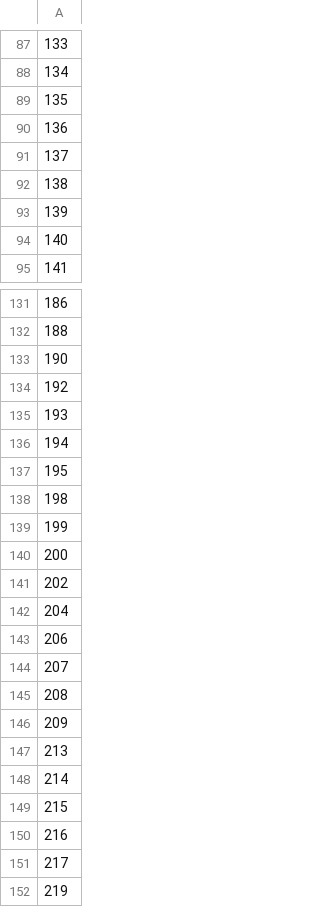
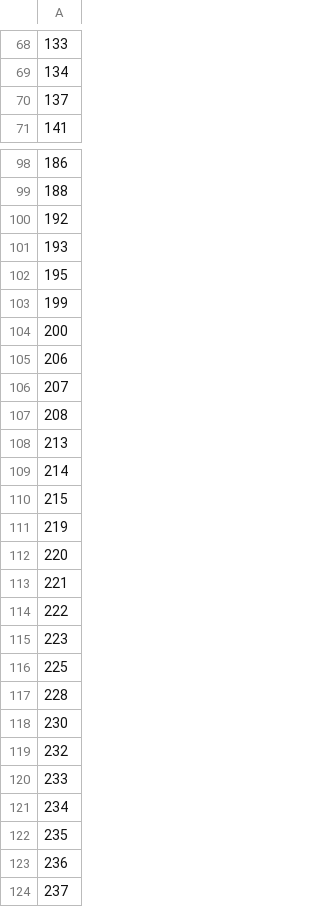
Before and after one commit to ompugao/dm6190, a CSV file: train.csv, drawn as a sheet; only a part is shown, gaps mark what is left out; the shorter side is filled out with more unchanged rows; the diff covers the shown part only.

```diff
--- a/train.csv
+++ b/train.csv
@@ -88,8 +69,3 @@
 134
-135
-136
 137
-138
-139
-140
 141
@@ -132,12 +99,7 @@
 188
-190
 192
 193
-194
 195
-198
 199
 200
-202
-204
 206
@@ -145,3 +107,2 @@
 208
-209
 213
@@ -149,4 +110,2 @@
 215
-216
-217
 219
```
Also changed, not shown: 67 removed rows and 48 edited cells elsewhere in this file, 12 other files.
